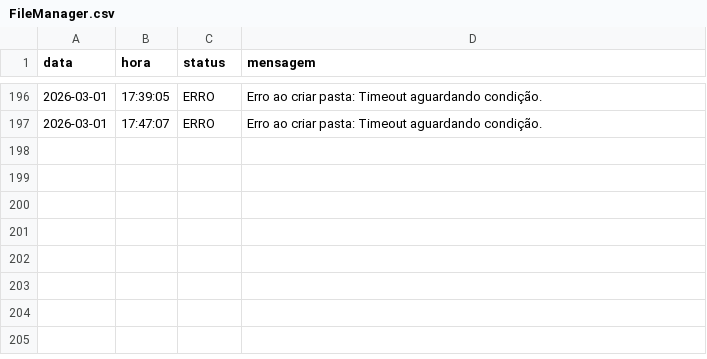
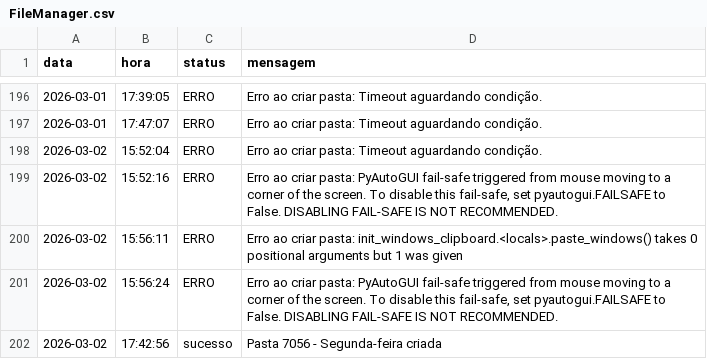
Before and after one commit to Krat-s/o_hoje_files, a CSV file: Global/Logs/FileManager.csv, drawn as a sheet; only a part is shown, gaps mark what is left out.

```diff
--- a/Global/Logs/FileManager.csv
+++ b/Global/Logs/FileManager.csv
@@ -197 +197,6 @@ data,hora,status,mensagem
  2026-03-01, 17:47:07,ERRO,Erro ao criar pasta: Timeout aguardando condição.
+ 2026-03-02, 15:52:04,ERRO,Erro ao criar pasta: Timeout aguardando condição.
+ 2026-03-02, 15:52:16,ERRO,"Erro ao criar pasta: PyAutoGUI fail-safe triggered from mouse moving to a corner of the screen. To disable this fail-safe, set pyautogui.FAILSAFE to False. DISABLING FAIL-SAFE IS NOT RECOMMENDED."
+ 2026-03-02, 15:56:11,ERRO,Erro ao criar pasta: init_windows_clipboard.<locals>.paste_windows() takes 0 positional arguments but 1 was given
+ 2026-03-02, 15:56:24,ERRO,"Erro ao criar pasta: PyAutoGUI fail-safe triggered from mouse moving to a corner of the screen. To disable this fail-safe, set pyautogui.FAILSAFE to False. DISABLING FAIL-SAFE IS NOT RECOMMENDED."
+ 2026-03-02, 17:42:56,sucesso,Pasta 7056 - Segunda-feira criada
```
Also changed, not shown: Global/Logs/edition_info.csv, 5 other files.
